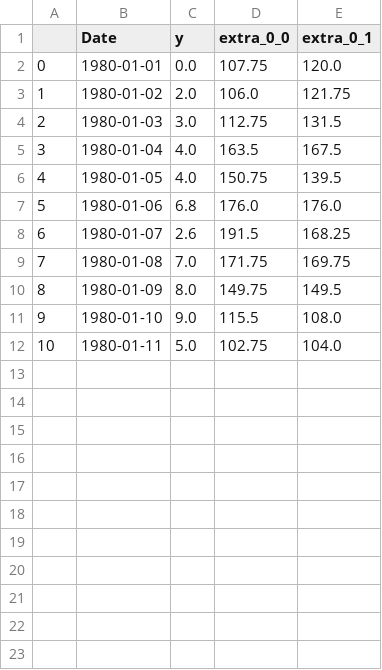
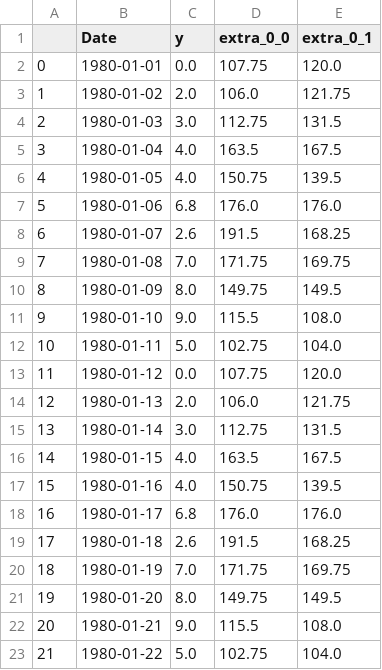
Before and after one commit to pnkq/code, a CSV file: s2s/dat/lnq/x.csv, drawn as a sheet; the diff names each change by its address in the sheet, - before the commit and + after, or states it on an @@ line.

```diff
--- a/s2s/dat/lnq/x.csv
+++ b/s2s/dat/lnq/x.csv
+row 13: 11 | 1980-01-12 | 0.0 | 107.75 | 120.0
+row 14: 12 | 1980-01-13 | 2.0 | 106.0 | 121.75
+row 15: 13 | 1980-01-14 | 3.0 | 112.75 | 131.5
+row 16: 14 | 1980-01-15 | 4.0 | 163.5 | 167.5
+row 17: 15 | 1980-01-16 | 4.0 | 150.75 | 139.5
+row 18: 16 | 1980-01-17 | 6.8 | 176.0 | 176.0
+row 19: 17 | 1980-01-18 | 2.6 | 191.5 | 168.25
+row 20: 18 | 1980-01-19 | 7.0 | 171.75 | 169.75
+row 21: 19 | 1980-01-20 | 8.0 | 149.75 | 149.5
+row 22: 20 | 1980-01-21 | 9.0 | 115.5 | 108.0
+row 23: 21 | 1980-01-22 | 5.0 | 102.75 | 104.0
```
Also changed, not shown: 1 other file.
